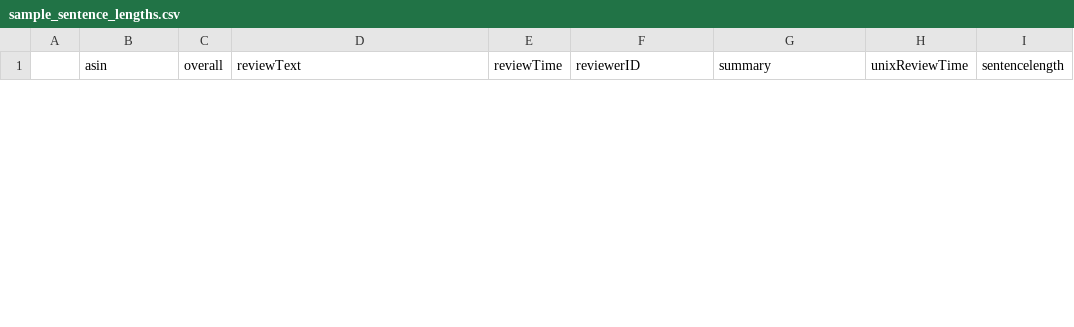
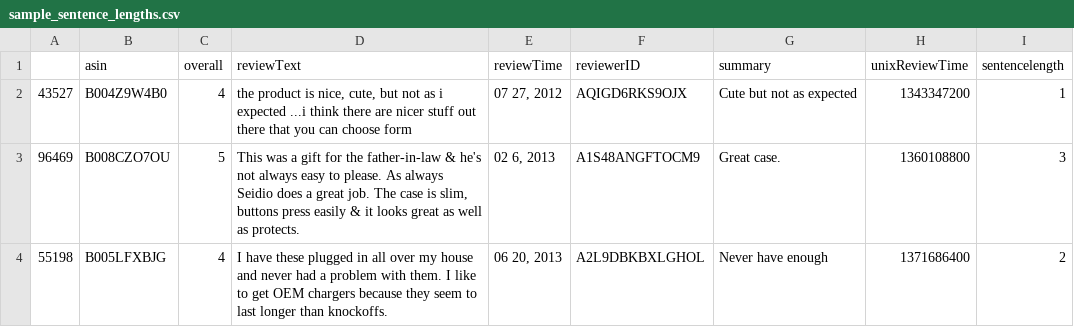
Before and after one commit to fufunoyu/CZ4045---NLP, a CSV file: results/dataset_analysis/sample_sentence_lengths.csv, drawn as a sheet; only a part is shown; the diff covers the shown part only.

Commit message:
Update sample_sentence_lengths.csv

```diff
--- a/results/dataset_analysis/sample_sentence_lengths.csv
+++ b/results/dataset_analysis/sample_sentence_lengths.csv
@@ -6,0 +2,3 @@
+43527,B004Z9W4B0,4,"the product is nice, cute, but not as i expected ...i think there are nicer stuff out there that you can choose form","07 27, 2012",AQIGD6RKS9OJX,"Cute but not as expected",1343347200,1
+96469,B008CZO7OU,5,"This was a gift for the father-in-law & he's not always easy to please.  As always Seidio does a great job.  The case is slim, buttons press easily & it looks great as well as protects.","02 6, 2013",A1S48ANGFTOCM9,"Great case.",1360108800,3
+55198,B005LFXBJG,4,"I have these plugged in all over my house and never had a problem with them. I like to get OEM chargers because they seem to last longer than knockoffs.","06 20, 2013",A2L9DBKBXLGHOL,"Never have enough",1371686400,2
```
Also changed, not shown: 2 added rows and 5 removed rows elsewhere in this file.
